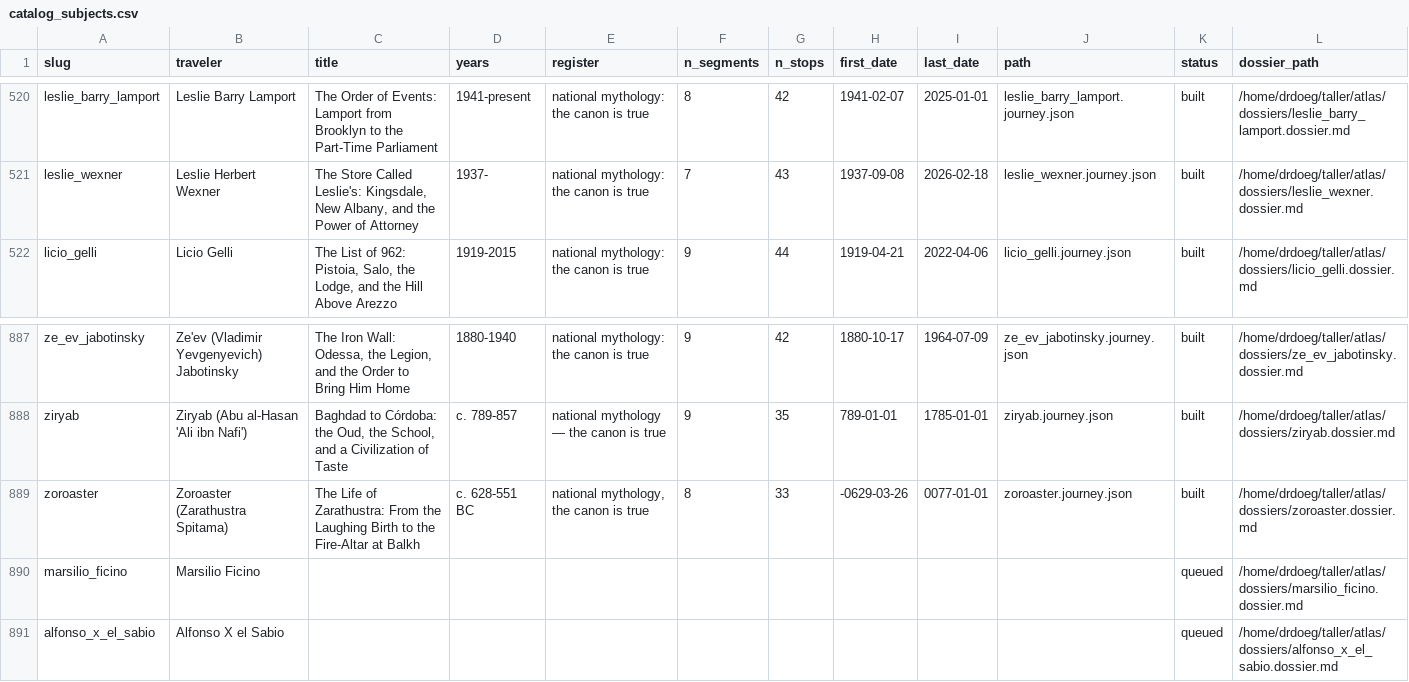
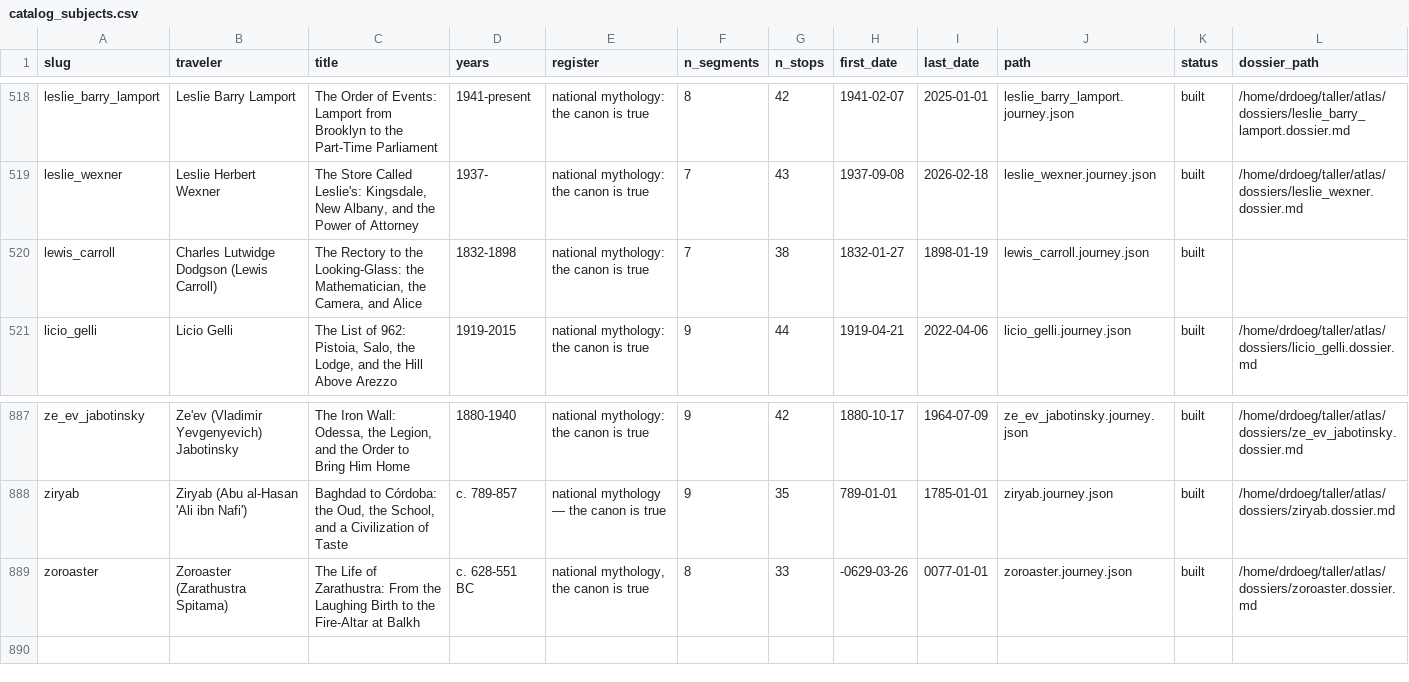
Before and after one commit to ProfDoeg/atlas, a CSV file: catalog_subjects.csv, drawn as a sheet; only a part is shown, gaps mark what is left out; the diff covers the shown part only.

```diff
--- a/catalog_subjects.csv
+++ b/catalog_subjects.csv
@@ -521,2 +519,3 @@ leslie_barry_lamport,Leslie Barry Lamport,The Order of Events: Lamport from Broo
 leslie_wexner,Leslie Herbert Wexner,"The Store Called Leslie's: Kingsdale, New Albany, and the Power of Attorney",1937-,national mythology: the canon is true,7,43,1937-09-08,2026-02-18,leslie_wexner.journey.json,built,/home/drdoeg/taller/atlas/dossiers/leslie_wexner.dossier.md
+lewis_carroll,Charles Lutwidge Dodgson (Lewis Carroll),"The Rectory to the Looking-Glass: the Mathematician, the Camera, and Alice",1832-1898,national mythology: the canon is true,7,38,1832-01-27,1898-01-19,lewis_carroll.journey.json,built,
 licio_gelli,Licio Gelli,"The List of 962: Pistoia, Salo, the Lodge, and the Hill Above Arezzo",1919-2015,national mythology: the canon is true,9,44,1919-04-21,2022-04-06,licio_gelli.journey.json,built,/home/drdoeg/taller/atlas/dossiers/licio_gelli.dossier.md
@@ -889,3 +889 @@ ziryab,Ziryab (Abu al-Hasan 'Ali ibn Nafi'),"Baghdad to Córdoba: the Oud, the S
 zoroaster,Zoroaster (Zarathustra Spitama),The Life of Zarathustra: From the Laughing Birth to the Fire-Altar at Balkh,c. 628-551 BC,"national mythology, the canon is true",8,33,-0629-03-26,0077-01-01,zoroaster.journey.json,built,/home/drdoeg/taller/atlas/dossiers/zoroaster.dossier.md
-marsilio_ficino,Marsilio Ficino,,,,,,,,,queued,/home/drdoeg/taller/atlas/dossiers/marsilio_ficino.dossier.md
-alfonso_x_el_sabio,Alfonso X el Sabio,,,,,,,,,queued,/home/drdoeg/taller/atlas/dossiers/alfonso_x_el_sabio.dossier.md
```
Also changed, not shown: 2 added rows, 3 removed rows and 3 edited cells elsewhere in this file, 31 other files.
